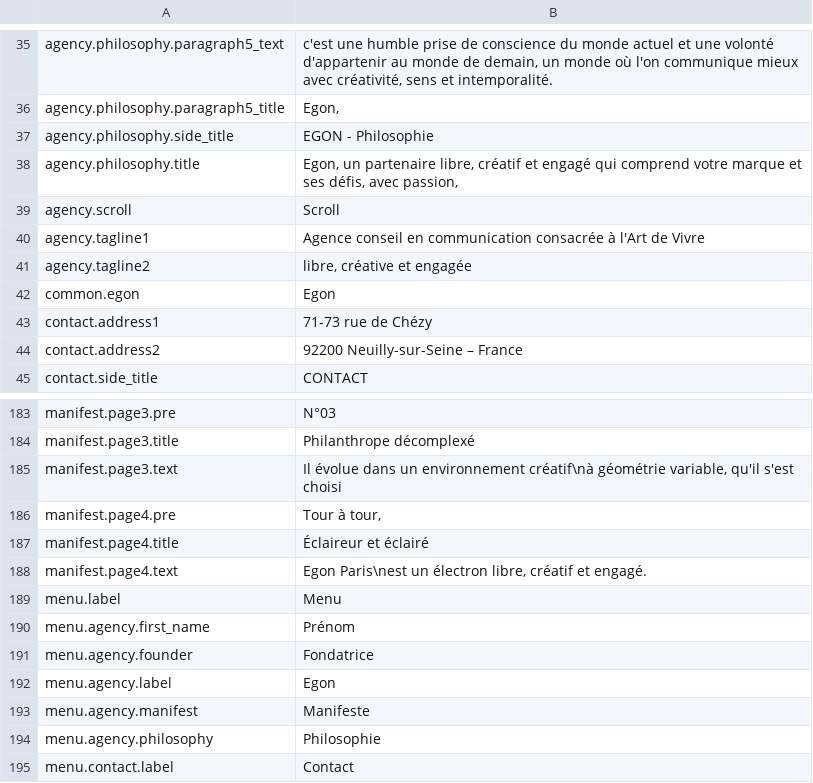
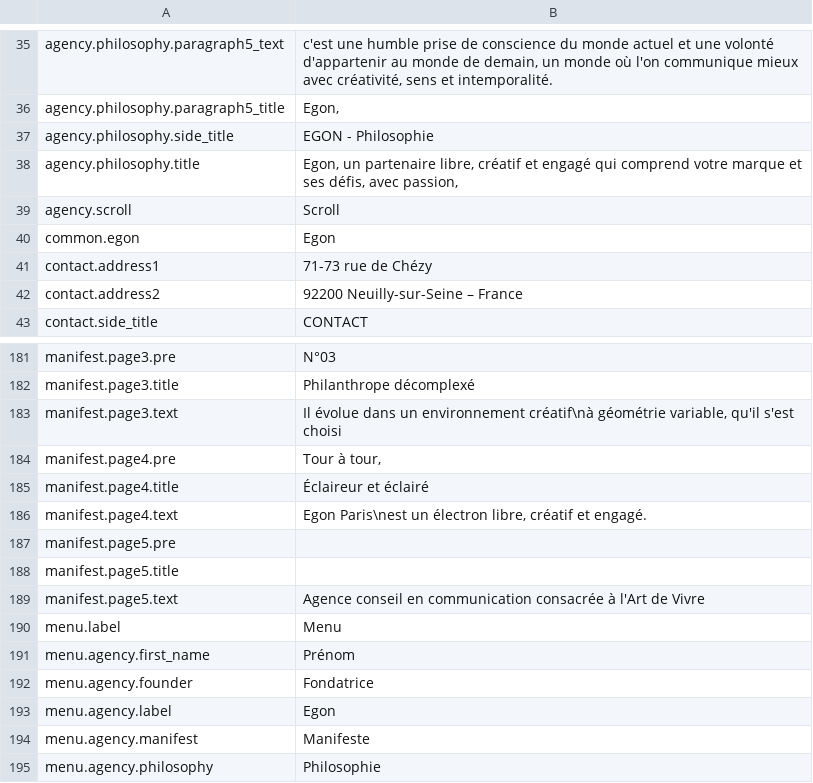
Before and after one commit to Robloche/egon, a CSV file: locales-sources/core-fr.csv, drawn as a sheet; only a part is shown, gaps mark what is left out; the shorter side is filled out with more unchanged rows.

```diff
--- a/locales-sources/core-fr.csv
+++ b/locales-sources/core-fr.csv
@@ -39,4 +39,2 @@ agency.philosophy.title;Egon, un partenaire libre, créatif et engagé qui compr
 agency.scroll;Scroll
-agency.tagline1;Agence conseil en communication consacrée à l'Art de Vivre
-agency.tagline2;libre, créative et engagée
 common.egon;Egon
@@ -188,2 +186,5 @@ manifest.page4.title;Éclaireur et éclairé
 manifest.page4.text;Egon Paris\nest un électron libre, créatif et engagé.
+manifest.page5.pre;
+manifest.page5.title;
+manifest.page5.text;Agence conseil en communication consacrée à l'Art de Vivre
 menu.label;Menu
```
Also changed, not shown: locales-sources/core-en.csv, locales-sources/core-it.csv, 6 other files.
